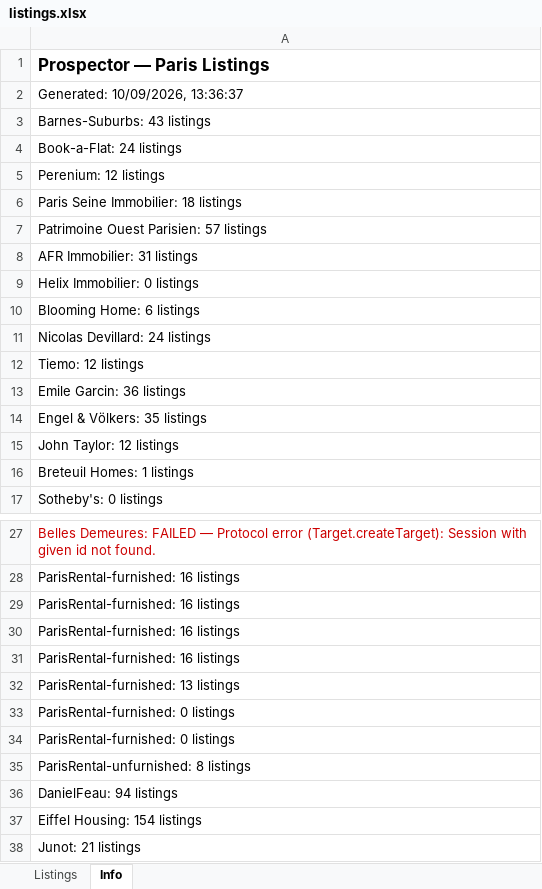
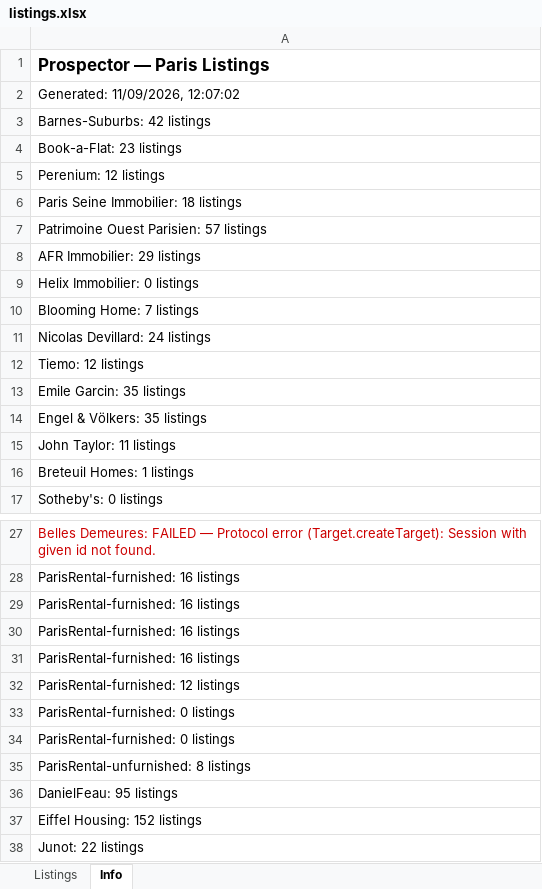
Before and after one commit to YFIP/House-Search-Agent, an Excel workbook: listings.xlsx, sheet Info, drawn as a sheet; only a part is shown, gaps mark what is left out; values as stored, in another font and other column widths than the file's, no borders; the diff covers the shown part only; the diff names each change by its address in the sheet, - before the commit and + after, or states it on an @@ line.

```diff
--- a/listings.xlsx (sheet Info)
+++ b/listings.xlsx (sheet Info)
-A2: Generated: 10/09/2026, 13:36:37
+A2: Generated: 11/09/2026, 12:07:02
-A3: Barnes-Suburbs: 43 listings
+A3: Barnes-Suburbs: 42 listings
-A4: Book-a-Flat: 24 listings
+A4: Book-a-Flat: 23 listings
-A8: AFR Immobilier: 31 listings
+A8: AFR Immobilier: 29 listings
-A10: Blooming Home: 6 listings
+A10: Blooming Home: 7 listings
-A13: Emile Garcin: 36 listings
+A13: Emile Garcin: 35 listings
-A15: John Taylor: 12 listings
+A15: John Taylor: 11 listings
-A32: ParisRental-furnished: 13 listings
+A32: ParisRental-furnished: 12 listings
-A36: DanielFeau: 94 listings
+A36: DanielFeau: 95 listings
-A37: Eiffel Housing: 154 listings
+A37: Eiffel Housing: 152 listings
-A38: Junot: 21 listings
+A38: Junot: 22 listings
```
Also changed, not shown: 3 edited cells elsewhere in this sheet, sheet Listings, listings-sale.xlsx, 1 other file.
